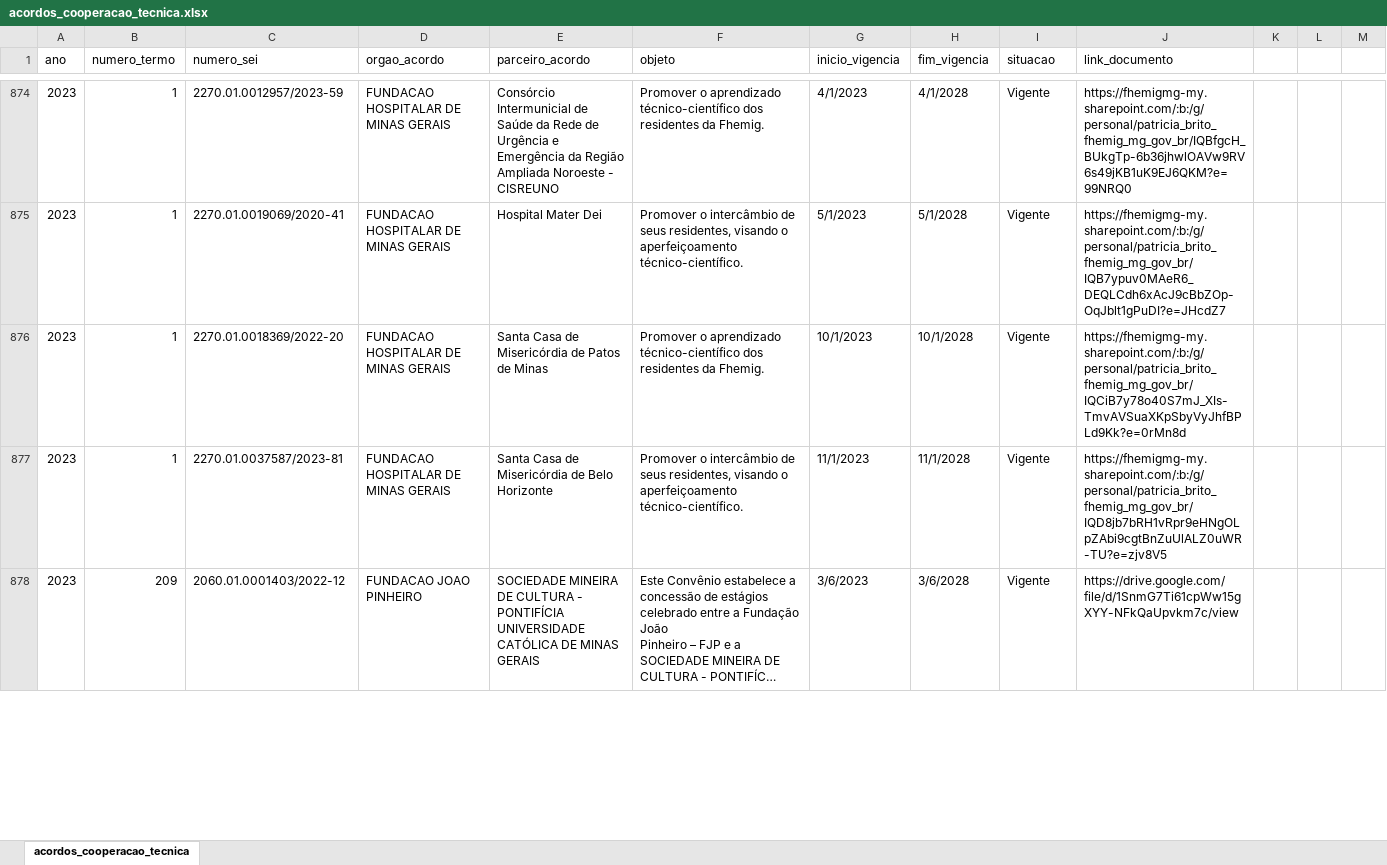
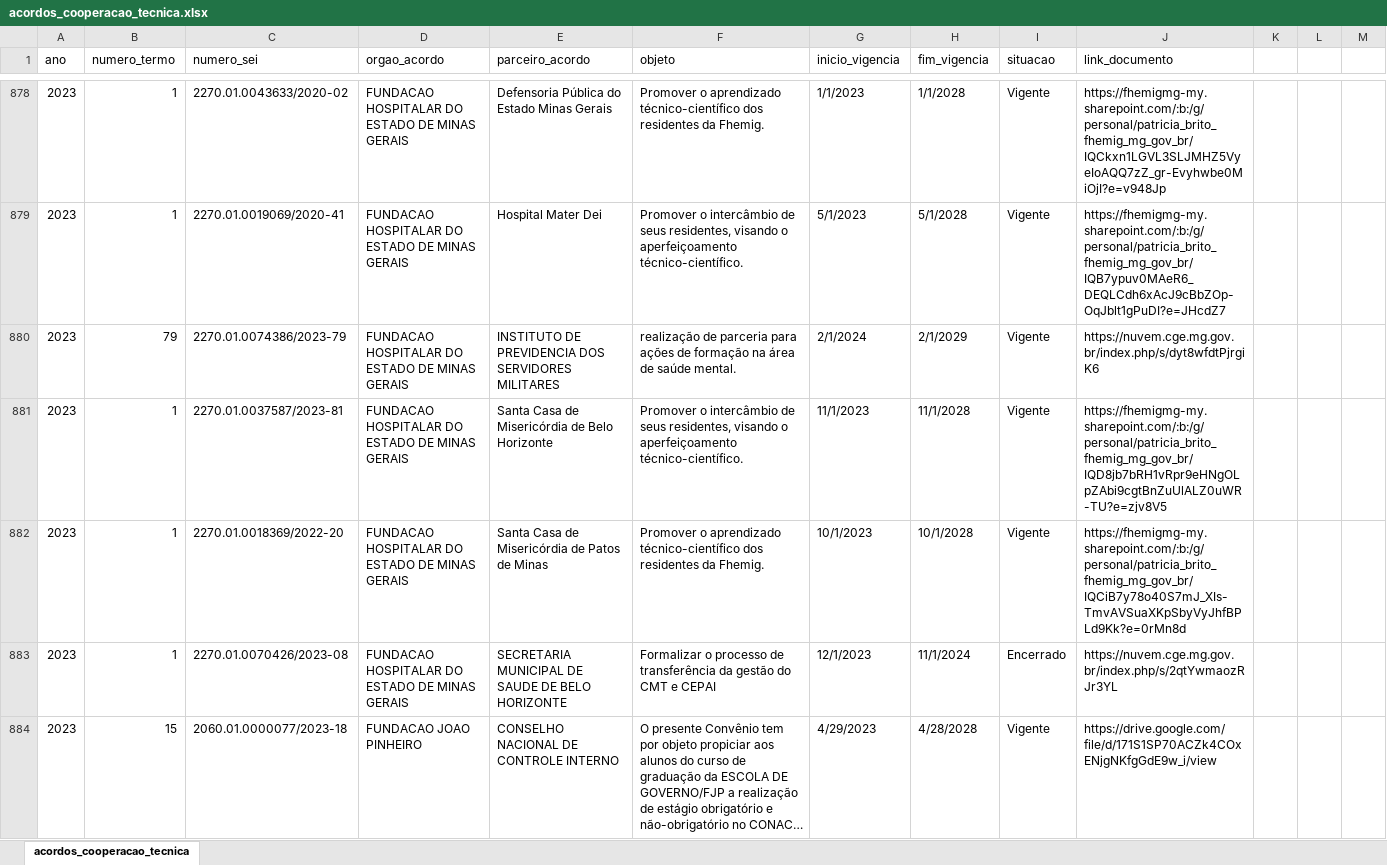
Before and after one commit to transparencia-mg/portal_acordos_cooperacao_tecnica, an Excel workbook: upload/acordos_cooperacao_tecnica.xlsx, sheet acordos_cooperacao_tecnica, drawn as a sheet; only a part is shown, gaps mark what is left out; the shorter side is filled out with more unchanged rows; long unchanged cells end in …; values as stored, in another font and other column widths than the file's, no cell formats; charts and pictures not drawn; addresses are those after the commit; the diff covers the shown part only; the diff names each change by its address in the sheet, - before the commit and + after, or states it on an @@ line.

```diff
--- a/upload/acordos_cooperacao_tecnica.xlsx (sheet acordos_cooperacao_tecnica)
+++ b/upload/acordos_cooperacao_tecnica.xlsx (sheet acordos_cooperacao_tecnica)
-C878 (numero_sei): 2270.01.0012957/2023-59
+C878 (numero_sei): 2270.01.0043633/2020-02
-D878:D879 (orgao_acordo): FUNDACAO HOSPITALAR DE MINAS GERAIS
+D878:D879 (orgao_acordo): FUNDACAO HOSPITALAR DO ESTADO DE MINAS GERAIS
-E878 (parceiro_acordo): Consórcio Intermunicial de Saúde da Rede de Urgência e Emergência da Região Ampliada Noroeste - CISREUNO
+E878 (parceiro_acordo): Defensoria Pública do Estado Minas Gerais
-G878 (inicio_vigencia): 4/1/2023
+G878 (inicio_vigencia): 1/1/2023
-H878 (fim_vigencia): 4/1/2028
+H878 (fim_vigencia): 1/1/2028
-J878 (link_documento): https://fhemigmg-my.sharepoint.com/:b:/g/personal/patricia_brito_fhemig_mg_gov_br/IQBfgcH_BUkgTp-6b36jhwlOAVw9RV6s49jKB1uK9EJ6QKM?e=99NRQ0
+J878 (link_documento): https://fhemigmg-my.sharepoint.com/:b:/g/personal/patricia_brito_fhemig_mg_gov_br/IQCkxn1LGVL3SLJMHZ5VyeIoAQQ7zZ_gr-Evyhwbe0MiOjI?e=v948Jp
+row 880: 2023 | 79 | 2270.01.0074386/2023-79 | FUNDACAO HOSPITALAR DO ESTADO DE MINAS GERAIS | INSTITUTO DE PREVIDENCIA DOS SERVIDORES MILITARES | realização de parceria para ações de formação na área de saúde mental. | 2/1/2024 | 2/1/2029 | Vigente | https://nuvem.cge.mg.gov.br/index.php/s/dyt8wfdtPjrgiK6
+row 881: 2023 | 1 | 2270.01.0037587/2023-81 | FUNDACAO HOSPITALAR DO ESTADO DE MINAS GERAIS | Santa Casa de Misericórdia de Belo Horizonte | Promover o intercâmbio de seus residentes, visando o aperfeiçoamento técnico-científico. | 11/1/2023 | 11/1/2028 | Vigente | https://fhemigmg-my.sharepoint.com/:b:/g/personal/patricia_brito_fhemig_mg_gov_br/IQD8jb7bRH1vRpr9eHNgOLpZAbi9cgtBnZuUlALZ0uWR-TU?e=zjv8V5
-D882:D883 (orgao_acordo): FUNDACAO HOSPITALAR DE MINAS GERAIS
+D882:D883 (orgao_acordo): FUNDACAO HOSPITALAR DO ESTADO DE MINAS GERAIS
-C883 (numero_sei): 2270.01.0037587/2023-81
+C883 (numero_sei): 2270.01.0070426/2023-08
-E883 (parceiro_acordo): Santa Casa de Misericórdia de Belo Horizonte
+E883 (parceiro_acordo): SECRETARIA MUNICIPAL DE SAUDE DE BELO HORIZONTE
-F883 (objeto): Promover o intercâmbio de seus residentes, visando o aperfeiçoamento técnico-científico.
+F883 (objeto): Formalizar o processo de transferência da gestão do CMT e CEPAI
-G883 (inicio_vigencia): 11/1/2023
+G883 (inicio_vigencia): 12/1/2023
-H883 (fim_vigencia): 11/1/2028
+H883 (fim_vigencia): 11/1/2024
-I883 (situacao): Vigente
+I883 (situacao): Encerrado
-J883 (link_documento): https://fhemigmg-my.sharepoint.com/:b:/g/personal/patricia_brito_fhemig_mg_gov_br/IQD8jb7bRH1vRpr9eHNgOLpZAbi9cgtBnZuUlALZ0uWR-TU?e=zjv8V5
+J883 (link_documento): https://nuvem.cge.mg.gov.br/index.php/s/2qtYwmaozRJr3YL
@@ row 879 moved to row 884: 2023 @@
```
Also changed, not shown: 27 added rows, 22 removed rows, 732 moved rows and 442 edited cells elsewhere in this sheet, cell formats, charts or pictures.
